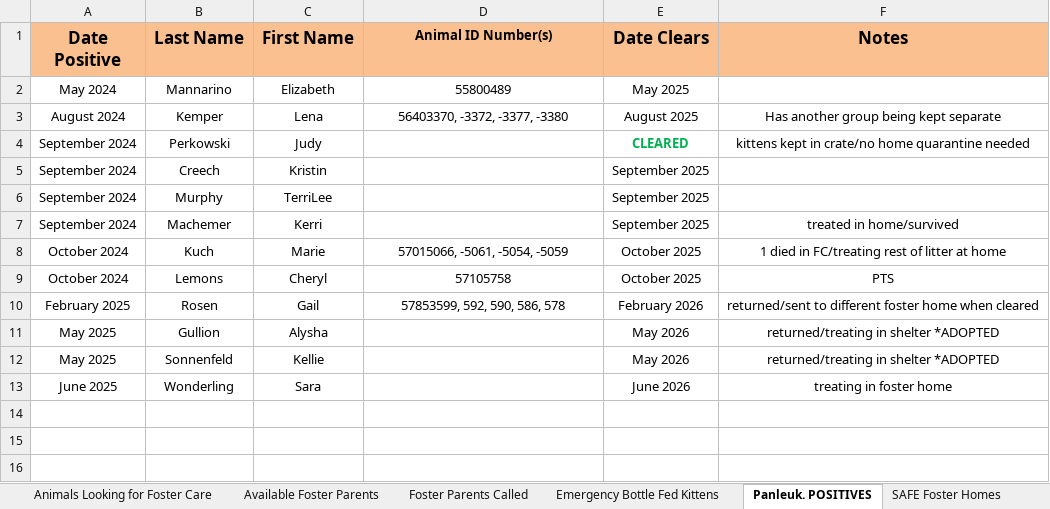
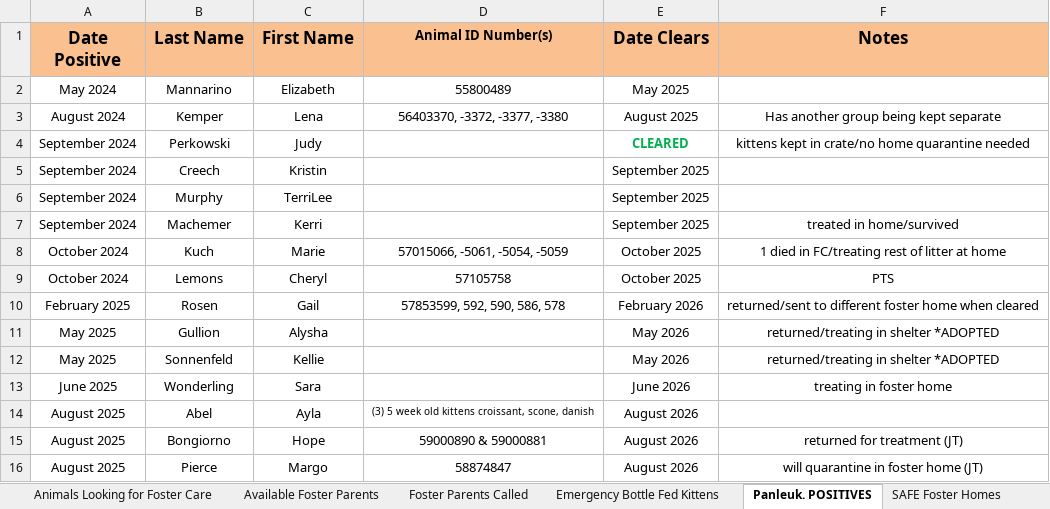
Before and after one commit to zsprowls/SPCAAutomation, an Excel workbook: __Load Files Go Here__/Looking for Foster Care 2025.xlsx, sheet Panleuk. POSITIVES, drawn as a sheet; values as stored, in another font and other column widths than the file's, no borders; the diff names each change by its address in the sheet, - before the commit and + after, or states it on an @@ line.

```diff
--- a/__Load Files Go Here__/Looking for Foster Care 2025.xlsx (sheet Panleuk. POSITIVES)
+++ b/__Load Files Go Here__/Looking for Foster Care 2025.xlsx (sheet Panleuk. POSITIVES)
+row 14: August 2025 | Abel | Ayla | (3) 5 week old kittens croissant, scone, danish | August 2026
+row 15: August 2025 | Bongiorno | Hope | 59000890 & 59000881 | August 2026 | returned for treatment (JT)
+row 16: August 2025 | Pierce | Margo | 58874847 | August 2026 | will quarantine in foster home (JT)
```
Also changed, not shown: sheet Available Foster Parents, sheet FC Food Inventory, 8 other files.
